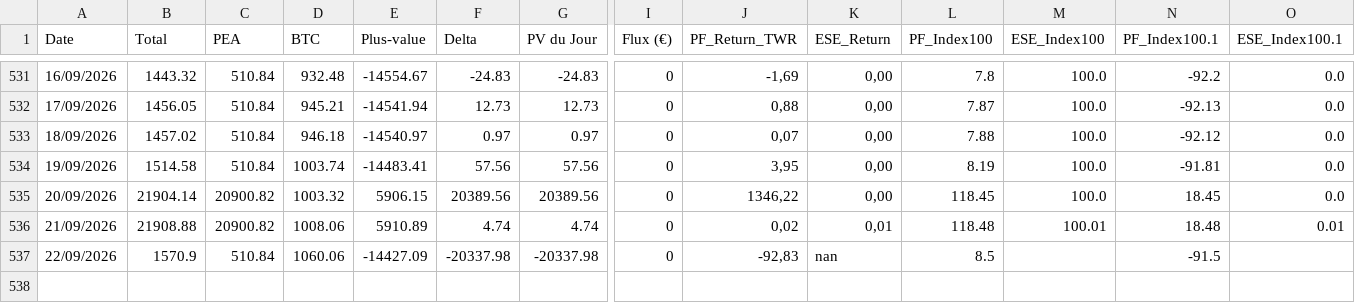
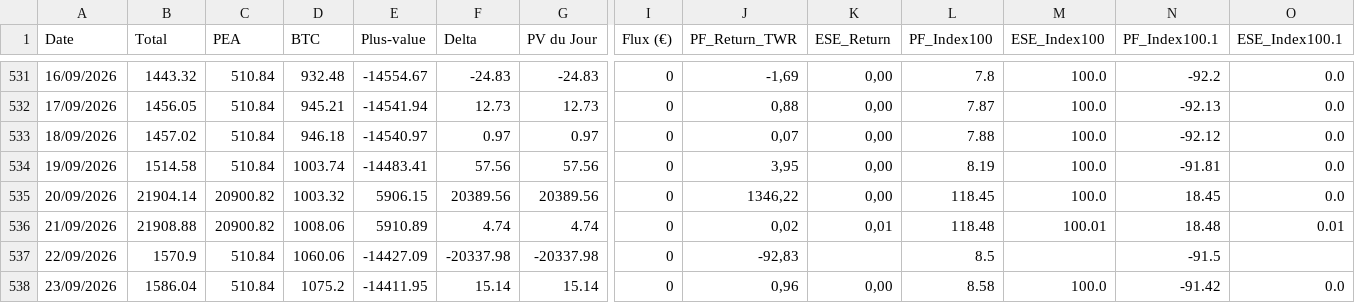
Before and after one commit to louisjournet91-code/patrimoine-app, a CSV file: historique.csv, drawn as a sheet; only a part is shown, gaps mark what is left out; rows hold the shown columns only; the diff names each change by its address in the sheet, - before the commit and + after, or states it on an @@ line.

```diff
--- a/historique.csv
+++ b/historique.csv
-K537 (ESE_Return): nan
+K537 (ESE_Return): (empty)
+row 538: 23/09/2026 | 1586.04 | 510.84 | 1075.2 | -14411.95 | 15.14 | 15.14 | 0 | 0,96 | 0,00 | 8.58 | 100.0 | -91.42 | 0.0
```
